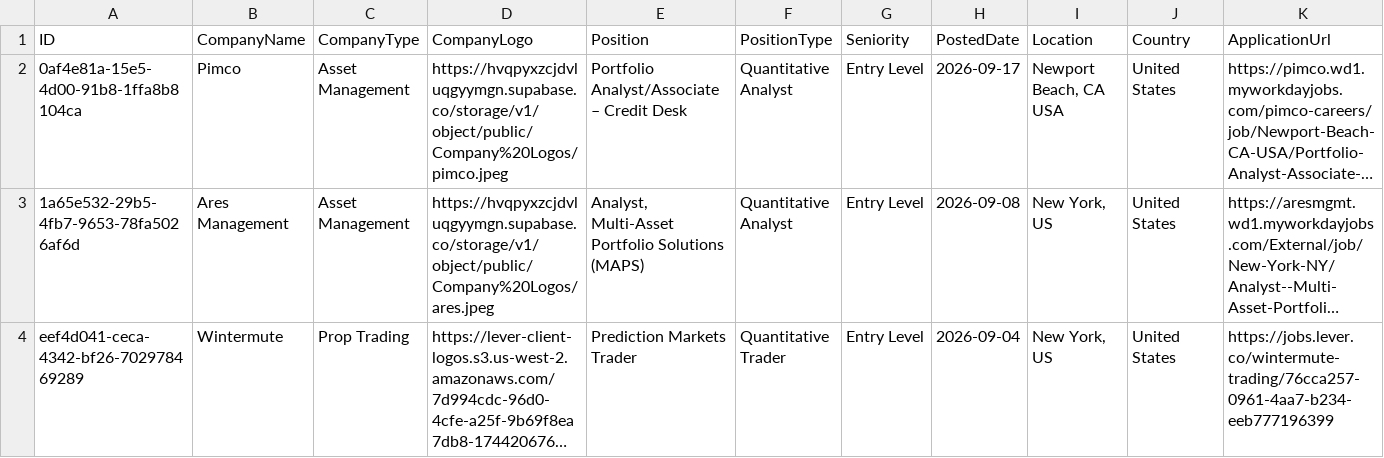
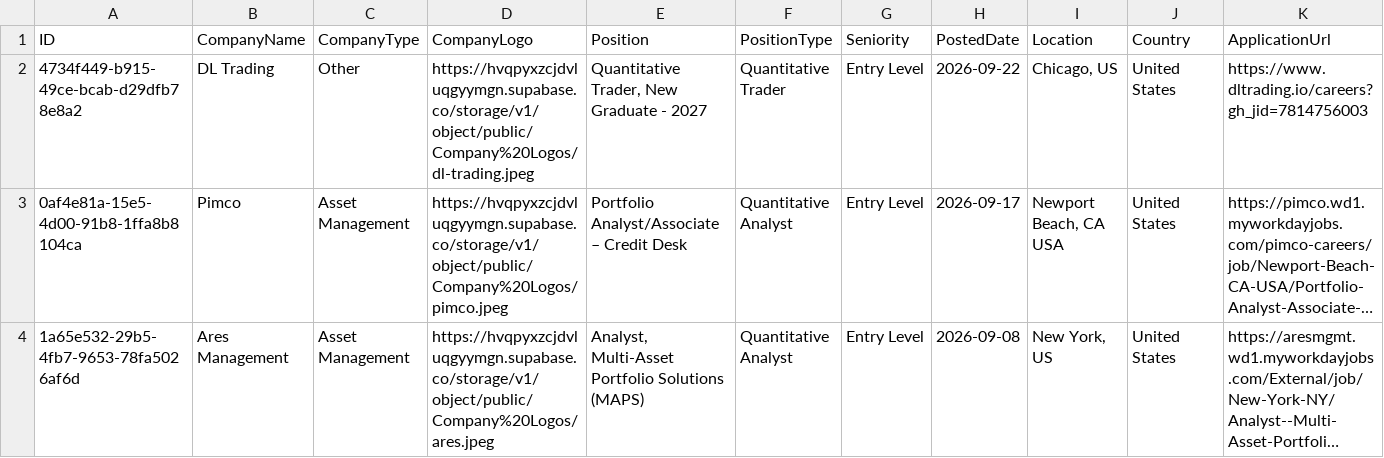
Before and after one commit to ibrahimmudassar/AutoOpenQuant, a CSV file: data.csv, drawn as a sheet; only a part is shown; the shorter side is filled out with more unchanged rows; long unchanged cells end in …; rows hold the shown columns only; the diff names each change by its address in the sheet, - before the commit and + after, or states it on an @@ line.

Commit message:
GitHub Actions Bot

```diff
--- a/data.csv
+++ b/data.csv
+row 2: 4734f449-b915-49ce-bcab-d29dfb78e8a2 | DL Trading | Other | https://hvqpyxzcjdvluqgyymgn.supabase.co/storage/v1/object/public/Company%20Logos/dl-trading.jpeg | Quantitative Trader, New Graduate - 2027 | Quantitative Trader | Entry Level | 2026-09-22 | Chicago, US | United States | https://www.dltrading.io/careers?gh_jid=7814756003
```
